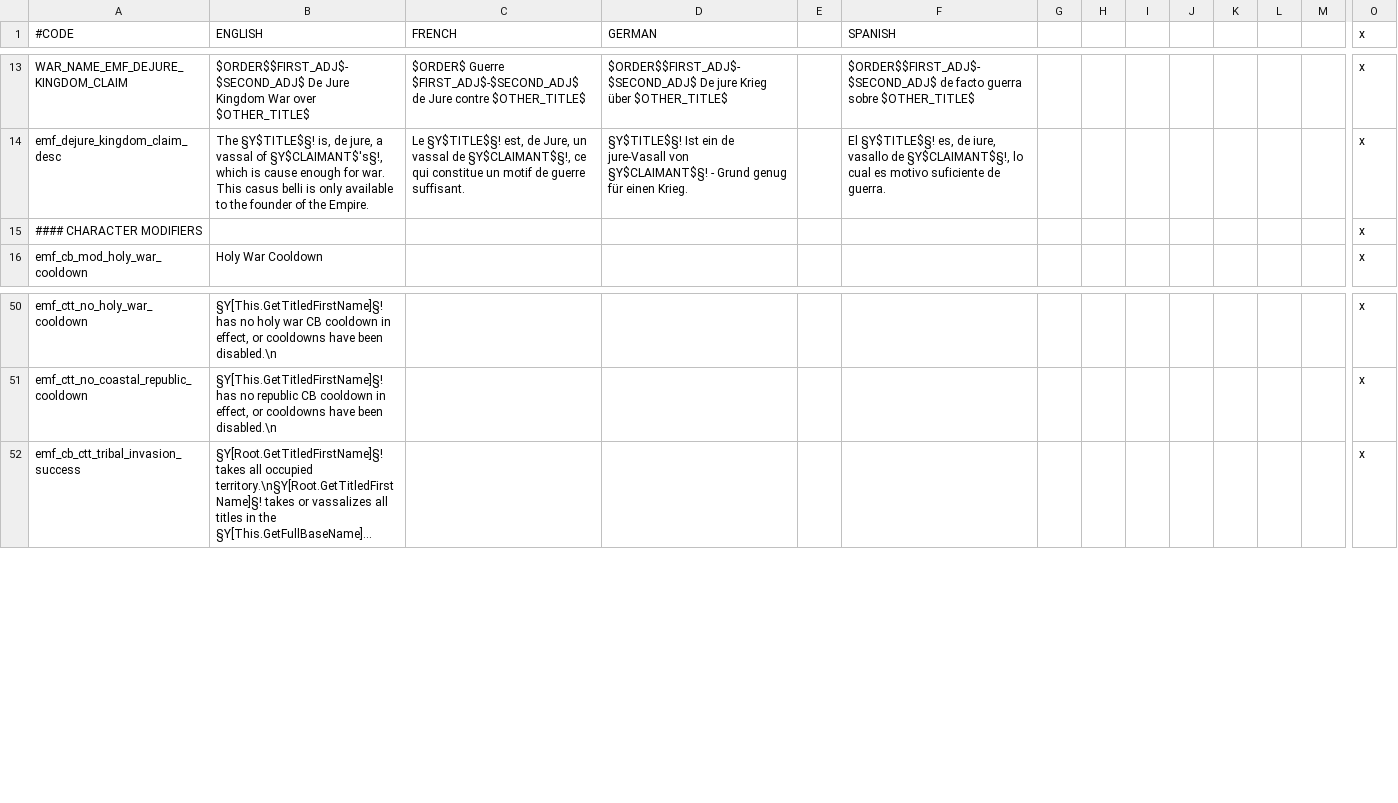
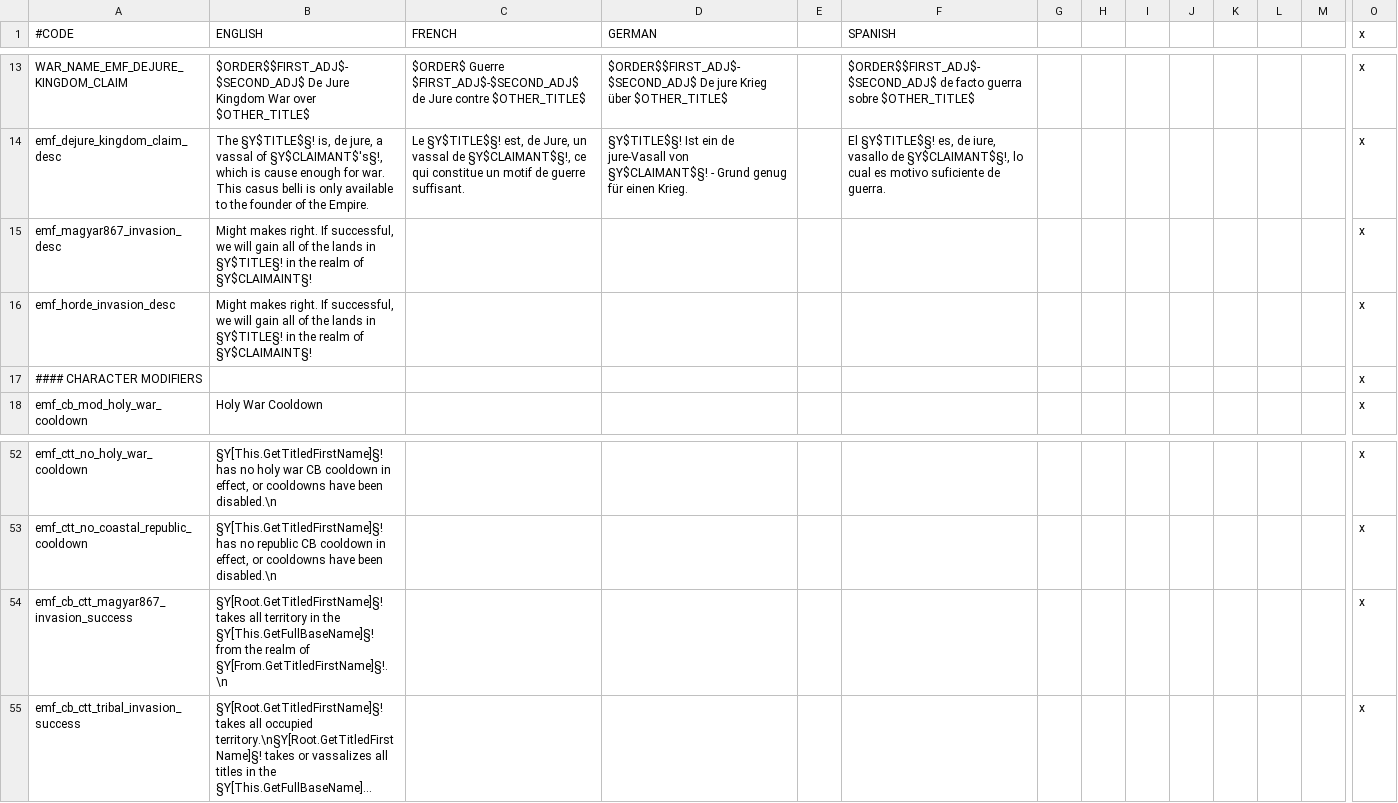
Before and after one commit to EMFTeam/EMF, a CSV file: EMF/localisation/emf_cb.csv, drawn as a sheet; only a part is shown, gaps mark what is left out; long unchanged cells end in …; rows hold the shown columns only; the diff names each change by its address in the sheet, - before the commit and + after, or states it on an @@ line.

Commit message:
added some missing CB localisation

```diff
--- a/EMF/localisation/emf_cb.csv
+++ b/EMF/localisation/emf_cb.csv
+row 15: emf_magyar867_invasion_desc | Might makes right. If successful, we will gain all of the lands in §Y$TITLE§! in the realm of §Y$CLAIMAINT§! |  |  |  |  |  |  |  |  |  |  |  | x
+row 16: emf_horde_invasion_desc | Might makes right. If successful, we will gain all of the lands in §Y$TITLE§! in the realm of §Y$CLAIMAINT§! |  |  |  |  |  |  |  |  |  |  |  | x
+row 54: emf_cb_ctt_magyar867_invasion_success | §Y[Root.GetTitledFirstName]§! takes all territory in the §Y[This.GetFullBaseName]§! from the realm of §Y[From.GetTitledFirstName]§!.\n |  |  |  |  |  |  |  |  |  |  |  | x
```
Also changed, not shown: 2 other files.
